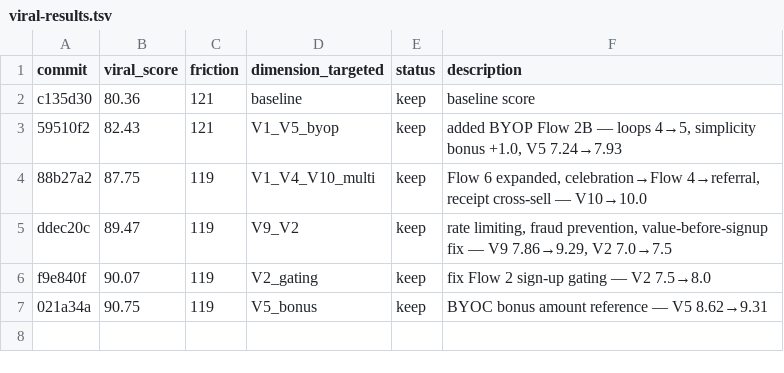
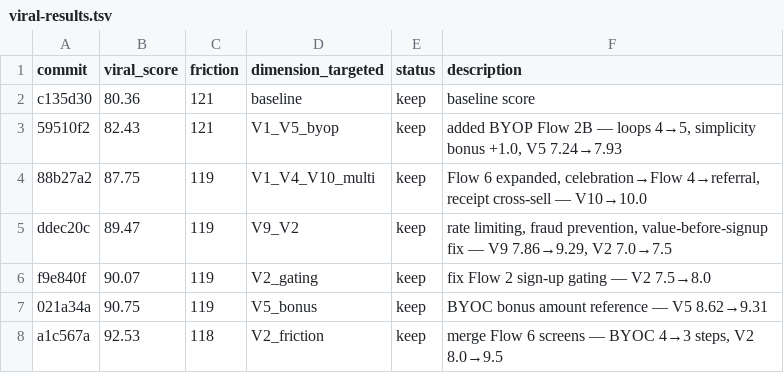
Before and after one commit to BlueKube/handled-home, a TSV file: auto/viral-results.tsv, drawn as a sheet; the diff names each change by its address in the sheet, - before the commit and + after, or states it on an @@ line.

```diff
--- a/auto/viral-results.tsv
+++ b/auto/viral-results.tsv
+row 8: a1c567a | 92.53 | 118 | V2_friction | keep | merge Flow 6 screens — BYOC 4→3 steps, V2 8.0→9.5
```
